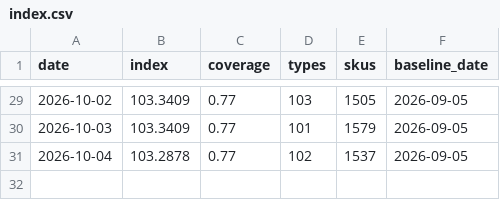
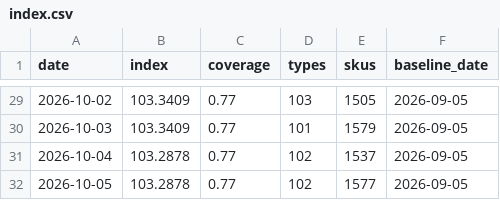
Before and after one commit to onurcan-b/acik-sepet, a CSV file: data/v0.4/index.csv, drawn as a sheet; only a part is shown, gaps mark what is left out.

```diff
--- a/data/v0.4/index.csv
+++ b/data/v0.4/index.csv
@@ -31 +31,2 @@ date,index,coverage,types,skus,baseline_date
 2026-10-04,103.2878,0.77,102,1537,2026-09-05
+2026-10-05,103.2878,0.77,102,1577,2026-09-05
```
Also changed, not shown: data/v0.4/category_indices.csv, 18 other files.
